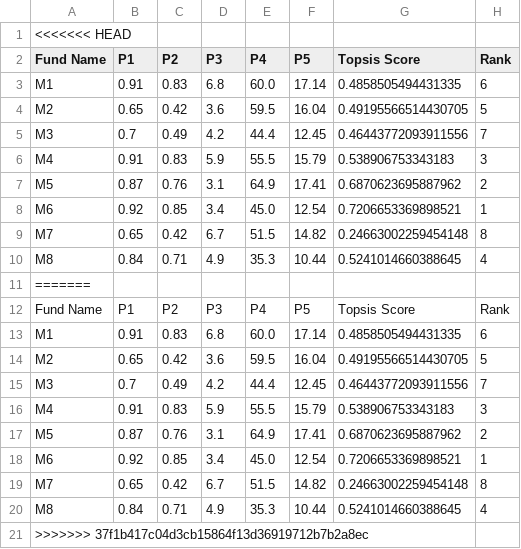
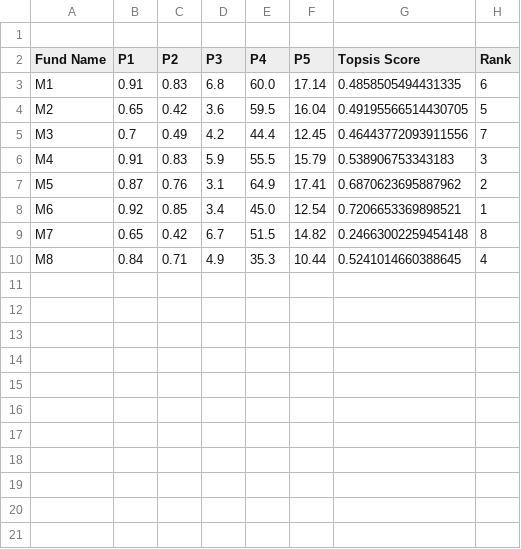
Before and after one commit to shubhammalhotra1708/Topsis-Shubham-102003109, a CSV file: resultdata1.csv, drawn as a sheet.

```diff
--- a/resultdata1.csv
+++ b/resultdata1.csv
@@ -1,2 +1,2 @@
-<<<<<<< HEAD
+
 Fund Name,P1,P2,P3,P4,P5,Topsis Score,Rank
@@ -10,12 +10 @@ M7,0.65,0.42,6.7,51.5,14.82,0.24663002259454148,8
 M8,0.84,0.71,4.9,35.3,10.44,0.5241014660388645,4
-=======
-Fund Name,P1,P2,P3,P4,P5,Topsis Score,Rank
-M1,0.91,0.83,6.8,60.0,17.14,0.4858505494431335,6
-M2,0.65,0.42,3.6,59.5,16.04,0.49195566514430705,5
-M3,0.7,0.49,4.2,44.4,12.45,0.46443772093911556,7
-M4,0.91,0.83,5.9,55.5,15.79,0.538906753343183,3
-M5,0.87,0.76,3.1,64.9,17.41,0.6870623695887962,2
-M6,0.92,0.85,3.4,45.0,12.54,0.7206653369898521,1
-M7,0.65,0.42,6.7,51.5,14.82,0.24663002259454148,8
-M8,0.84,0.71,4.9,35.3,10.44,0.5241014660388645,4
->>>>>>> 37f1b417c04d3cb15864f13d36919712b7b2a8ec
```
Also changed, not shown: 102003109-data.csv, 5 other files.
